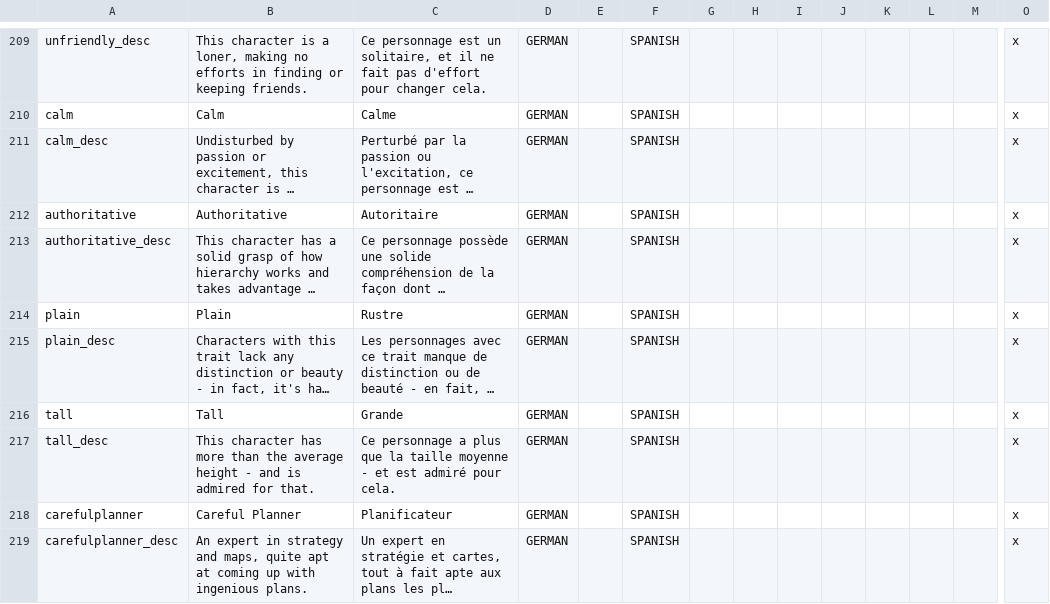
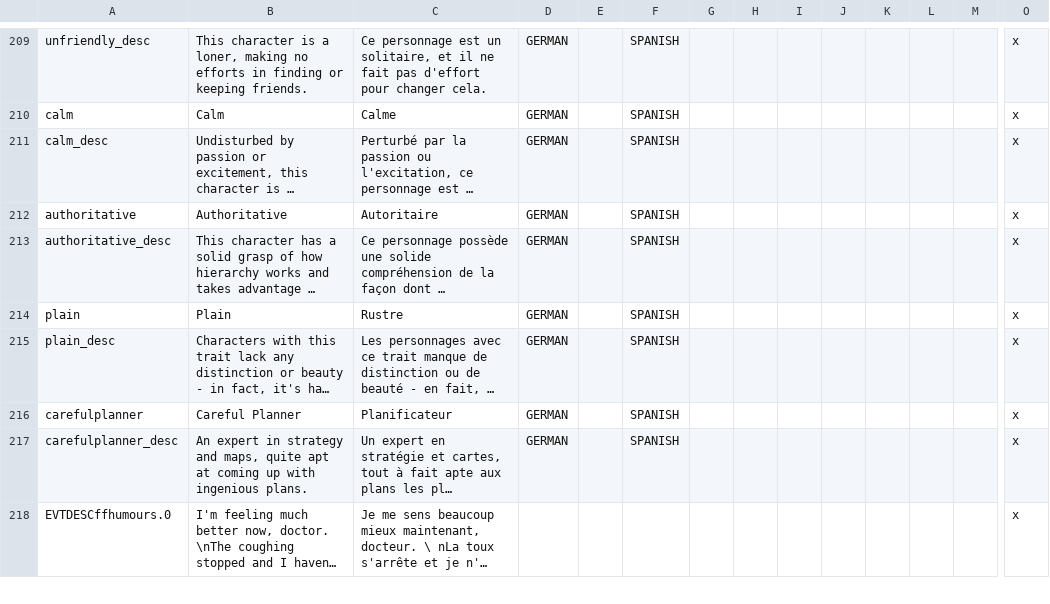
Before and after one commit to Karegohan-And-Kamehameha/History-Plus-Realism, a CSV file: HPR/localisation/ff_localisation.csv, drawn as a sheet; only a part is shown, gaps mark what is left out; the shorter side is filled out with more unchanged rows; long unchanged cells end in …; rows hold the shown columns only; the diff names each change by its address in the sheet, - before the commit and + after, or states it on an @@ line.

```diff
--- a/HPR/localisation/ff_localisation.csv
+++ b/HPR/localisation/ff_localisation.csv
-row 216: tall | Tall | Grande | GERMAN |  | SPANISH |  |  |  |  |  |  |  | x
-row 217: tall_desc | This character has more than the average height - and is admired for that. | Ce personnage a plus que la taille moyenne - et est admiré pour cela. | GERMAN |  | SPANISH |  |  |  |  |  |  |  | x
```
Also changed, not shown: HPR/localisation/0_text.csv, HPR/localisation/MZ.csv, 21 other files.
